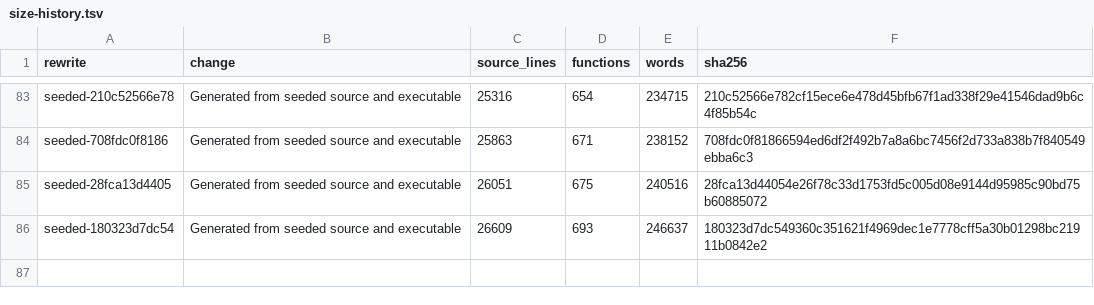
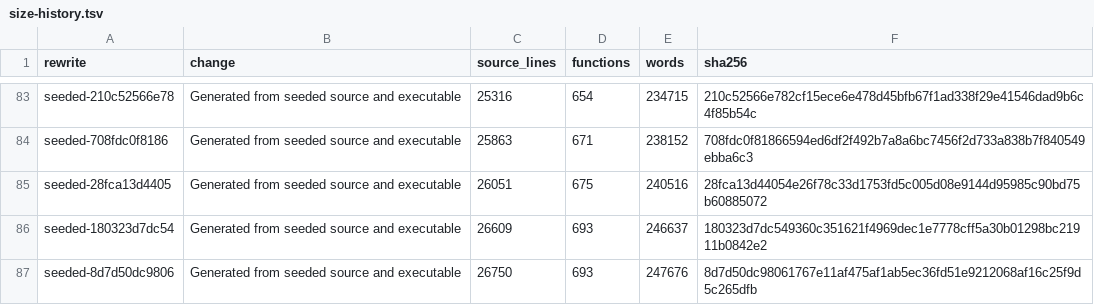
Before and after one commit to drakestapleton/omega-mv, a TSV file: seed/omc/size-history.tsv, drawn as a sheet; only a part is shown, gaps mark what is left out; the diff names each change by its address in the sheet, - before the commit and + after, or states it on an @@ line.

Commit message:
fix(runtime,seed): close persistence confinement TOCTOU, recover lock race, and identity overwrite findings (PR #18)
Addresses all 5 security audit findings on PR #18 (fix/codex-sec-pr5):
1. seed/omc + src/runtime/aien_machine_id.om: add descriptor-relative host words (openat:245, unlinkat:246, renameat:247, fstatat:248) preserving seed fixpoint and effects closure; replace ancestor lstat pre-pass with component-wise openat(O_DIRECTORY|O_NOFOLLOW|O_CLOEXEC) holding validated parent dirfd across fstatat, openat, renameat, unlinkat, and fsync.
2. src/runtime/aien_machine_id.om: sync '.' for bare filenames with no slash and propagate parent directory fsync/close failures as AIEN_MID_E_IO (-5), with bare-filename and pipe-fd fsync regression coverage in tests/runtime/aien_machine_id_test.om.
3. src/runtime/rx_cortex.{h,c} + rxc_host_abi.c: add cx_open_locked_fd and refactor rxc_host_recover to hold one exclusively flocked journal fd from tail snapshot through repair and post-repair size/digest measurement, plus T8 lock-contention regression test.
4. src/omega_fs.h + aien_machine_id.{h,c} + rx_compose.c: add omega_fs_rename_noreplace_at (renameat2 RENAME_NOREPLACE / macOS renameatx_np RENAME_EXCL / POSIX linkat+unlinkat fallback) and aien_mid_create_at; install machine.id atomically without replacing existing files in open_home and verify winning identity under confinement on EEXIST, with concurrent pthread race coverage in tests/runtime/rx_compose_test.c.
5. src/runtime/rx_jspace.c: track tmp_created flag and check close(fd) so failed pre-creation commits never call omega_fs_unlink_at, plus read-only dir regression test in tests/runtime/rx_jspace_prod.c.

```diff
--- a/seed/omc/size-history.tsv
+++ b/seed/omc/size-history.tsv
+row 87: seeded-8d7d50dc9806 | Generated from seeded source and executable | 26750 | 693 | 247676 | 8d7d50dc98061767e11af475af1ab5ec36fd51e9212068af16c25f9d5c265dfb
```
Also changed, not shown: 29 other files.
